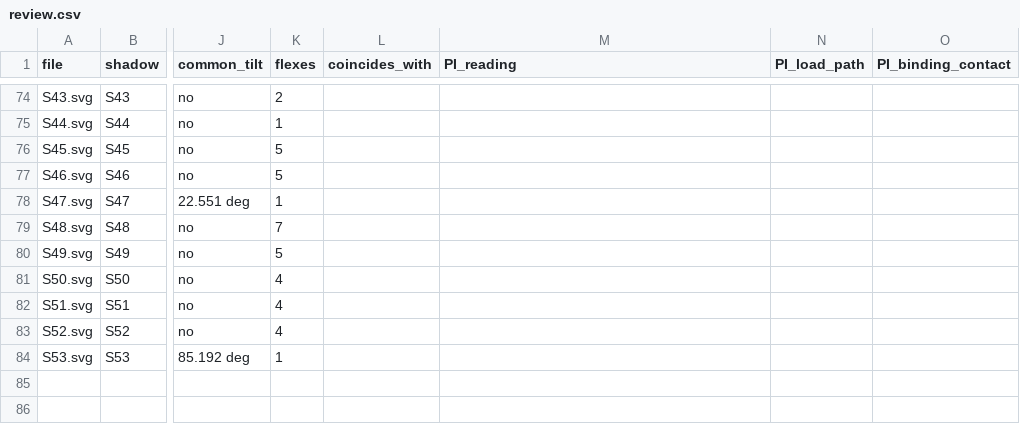
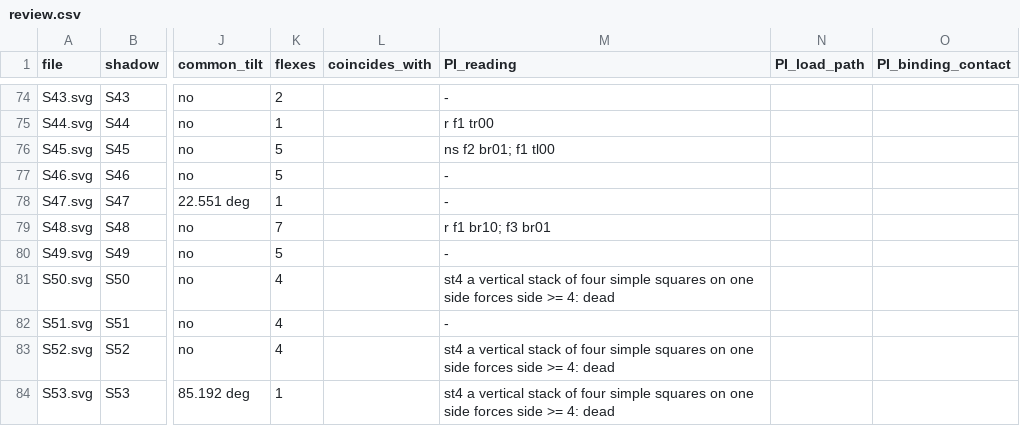
Before and after one commit to Esummins/packing, a CSV file: docs/shadows/review.csv, drawn as a sheet; only a part is shown, gaps mark what is left out; the diff covers the shown part only; the diff names each change by its address in the sheet, - before the commit and + after, or states it on an @@ line.

Commit message:
review.csv: PI readings S16-S53 — first pass complete (83/83)

```diff
--- a/docs/shadows/review.csv
+++ b/docs/shadows/review.csv
-M74 (PI_reading): (empty)
+M74 (PI_reading): -
-M75 (PI_reading): (empty)
+M75 (PI_reading): r f1 tr00
-M76 (PI_reading): (empty)
+M76 (PI_reading): ns f2 br01; f1 tl00
-M77:M78 (PI_reading): (empty)
+M77:M78 (PI_reading): -
-M79 (PI_reading): (empty)
+M79 (PI_reading): r f1 br10; f3 br01
-M80 (PI_reading): (empty)
+M80 (PI_reading): -
-M81 (PI_reading): (empty)
+M81 (PI_reading): st4 a vertical stack of four simple squares on one side forces side >= 4: dead
-M82 (PI_reading): (empty)
+M82 (PI_reading): -
-M83:M84 (PI_reading): (empty)
+M83:M84 (PI_reading): st4 a vertical stack of four simple squares on one side forces side >= 4: dead
```
Also changed, not shown: 27 edited cells elsewhere in this file.
